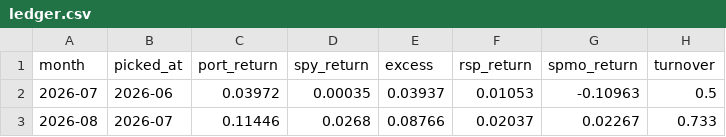
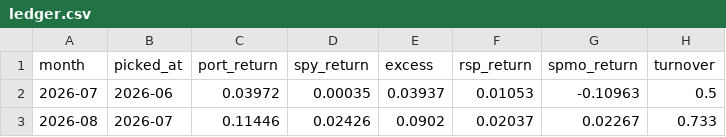
Before and after one commit to EvanDRas/null-ledger, a CSV file: paper/ledger.csv, drawn as a sheet.

```diff
--- a/paper/ledger.csv
+++ b/paper/ledger.csv
@@ -2,2 +2,2 @@ month,picked_at,port_return,spy_return,excess,rsp_return,spmo_return,turnover
 2026-07,2026-06,0.03972,0.00035,0.03937,0.01053,-0.10963,0.5
-2026-08,2026-07,0.11446,0.0268,0.08766,0.02037,0.02267,0.733
+2026-08,2026-07,0.11446,0.02426,0.0902,0.02037,0.02267,0.733
```
Also changed, not shown: 6 other files.
